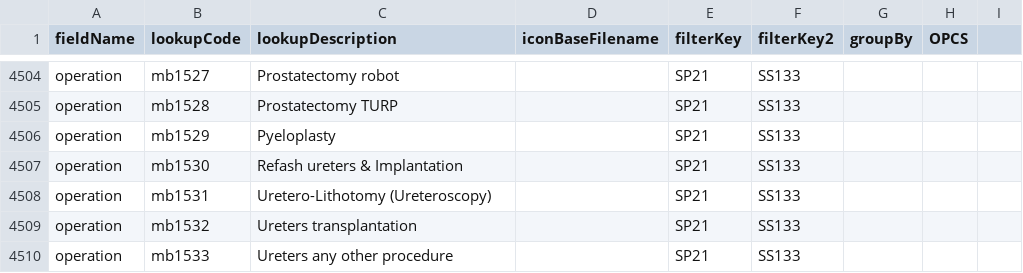
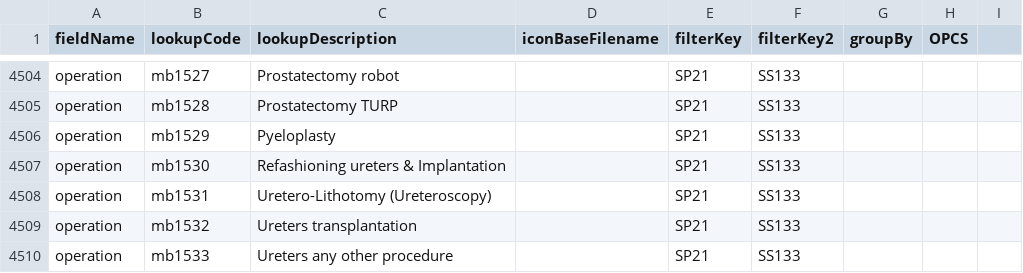
Before and after one commit to homepark/lkups, a CSV file: mbylkup.csv, drawn as a sheet; only a part is shown, gaps mark what is left out.

Commit message:
Update mbylkup.csv

```diff
--- a/mbylkup.csv
+++ b/mbylkup.csv
@@ -4506,3 +4506,3 @@ operation,mb1528,Prostatectomy TURP,,SP21,SS133,,,
 operation,mb1529,Pyeloplasty,,SP21,SS133,,,
-operation,mb1530,Refash ureters & Implantation,,SP21,SS133,,,
+operation,mb1530,Refashioning ureters & Implantation,,SP21,SS133,,,
 operation,mb1531,Uretero-Lithotomy (Ureteroscopy),,SP21,SS133,,,
```
